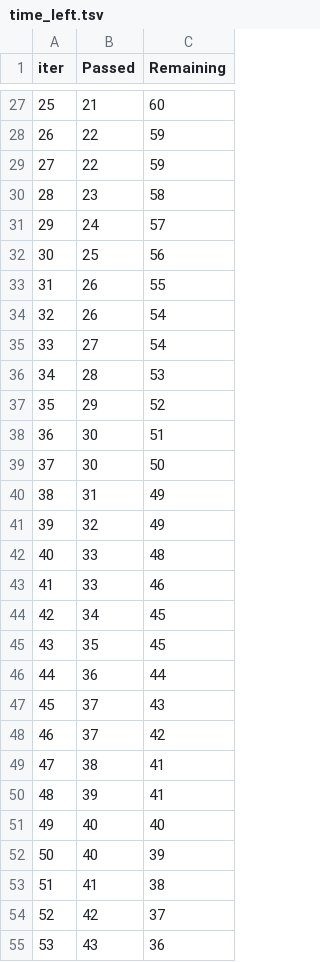
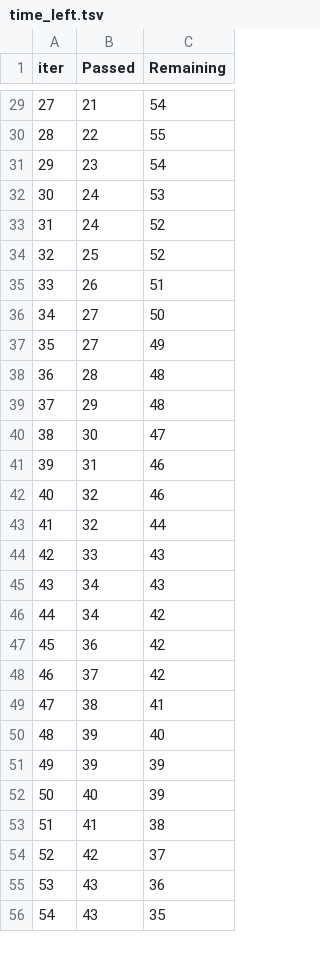
Before and after one commit to de5hpande/ml-project, a TSV file: catboost_info/time_left.tsv, drawn as a sheet; only a part is shown, gaps mark what is left out; the shorter side is filled out with more unchanged rows; removed rows and columns are numbered as before the commit, all else as after; the diff covers the shown part only; the diff names each change by its address in the sheet, - before the commit and + after, or states it on an @@ line.

```diff
--- a/catboost_info/time_left.tsv
+++ b/catboost_info/time_left.tsv
@@ column A (iter) renumbered between rows 7 and 99 @@
-C29 (Remaining): 60
+C29 (Remaining): 54
-C30 (Remaining): 59
+C30 (Remaining): 55
-row 29: 27 | 22 | 59
-C31 (Remaining): 58
+C31 (Remaining): 54
-C32 (Remaining): 57
+C32 (Remaining): 53
+row 33: 31 | 24 | 52
-C34 (Remaining): 56
+C34 (Remaining): 52
-C35 (Remaining): 55
+C35 (Remaining): 51
-row 34: 32 | 26 | 54
-C36 (Remaining): 54
+C36 (Remaining): 50
+row 37: 35 | 27 | 49
-C38 (Remaining): 53
+C38 (Remaining): 48
-C39 (Remaining): 52
+C39 (Remaining): 48
-C40 (Remaining): 51
+C40 (Remaining): 47
-row 39: 37 | 30 | 50
-C41:C42 (Remaining): 49
+C41:C42 (Remaining): 46
-row 42: 40 | 33 | 48
+row 43: 41 | 32 | 44
-C44 (Remaining): 46
+C44 (Remaining): 43
-C45 (Remaining): 45
+C45 (Remaining): 43
-row 45: 43 | 35 | 45
+row 46: 44 | 34 | 42
-C47 (Remaining): 44
+C47 (Remaining): 42
-row 47: 45 | 37 | 43
-C50 (Remaining): 41
+C50 (Remaining): 40
-row 51: 49 | 40 | 40
+row 51: 49 | 39 | 39
```
Also changed, not shown: 11 added rows, 9 removed rows and 44 edited cells elsewhere in this file, 9 other files.
